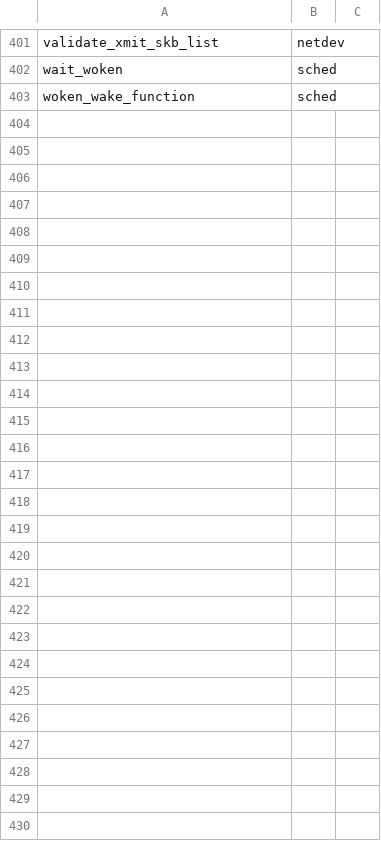
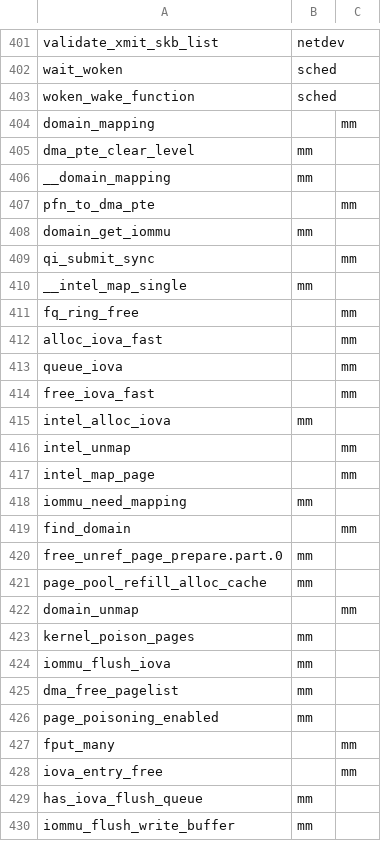
Before and after one commit to Terabit-Ethernet/Understanding-network-stack-overheads-SIGCOMM-2021, a TSV file: symbol_mapping.tsv, drawn as a sheet; only a part is shown, gaps mark what is left out; the diff names each change by its address in the sheet, - before the commit and + after, or states it on an @@ line.

Commit message:
add iommu related symbols

```diff
--- a/symbol_mapping.tsv
+++ b/symbol_mapping.tsv
+row 404: domain_mapping |  | mm
+row 405: dma_pte_clear_level | mm
+row 406: __domain_mapping | mm
+row 407: pfn_to_dma_pte |  | mm
+row 408: domain_get_iommu | mm
+row 409: qi_submit_sync |  | mm
+row 410: __intel_map_single | mm
+row 411: fq_ring_free |  | mm
+row 412: alloc_iova_fast |  | mm
+row 413: queue_iova |  | mm
+row 414: free_iova_fast |  | mm
+row 415: intel_alloc_iova | mm
+row 416: intel_unmap |  | mm
+row 417: intel_map_page |  | mm
+row 418: iommu_need_mapping | mm
+row 419: find_domain |  | mm
+row 420: free_unref_page_prepare.part.0 | mm
+row 421: page_pool_refill_alloc_cache | mm
+row 422: domain_unmap |  | mm
+row 423: kernel_poison_pages | mm
+row 424: iommu_flush_iova | mm
+row 425: dma_free_pagelist | mm
+row 426: page_poisoning_enabled | mm
+row 427: fput_many |  | mm
+row 428: iova_entry_free |  | mm
+row 429: has_iova_flush_queue | mm
+row 430: iommu_flush_write_buffer | mm
```
